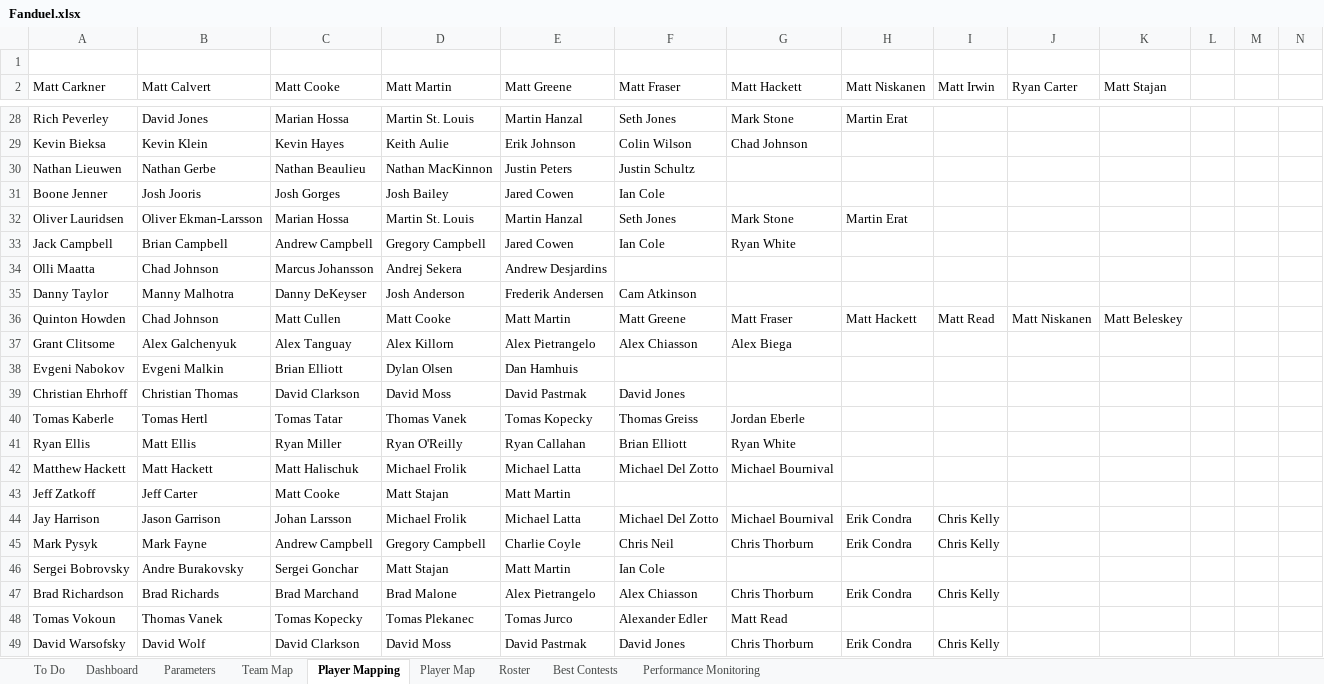
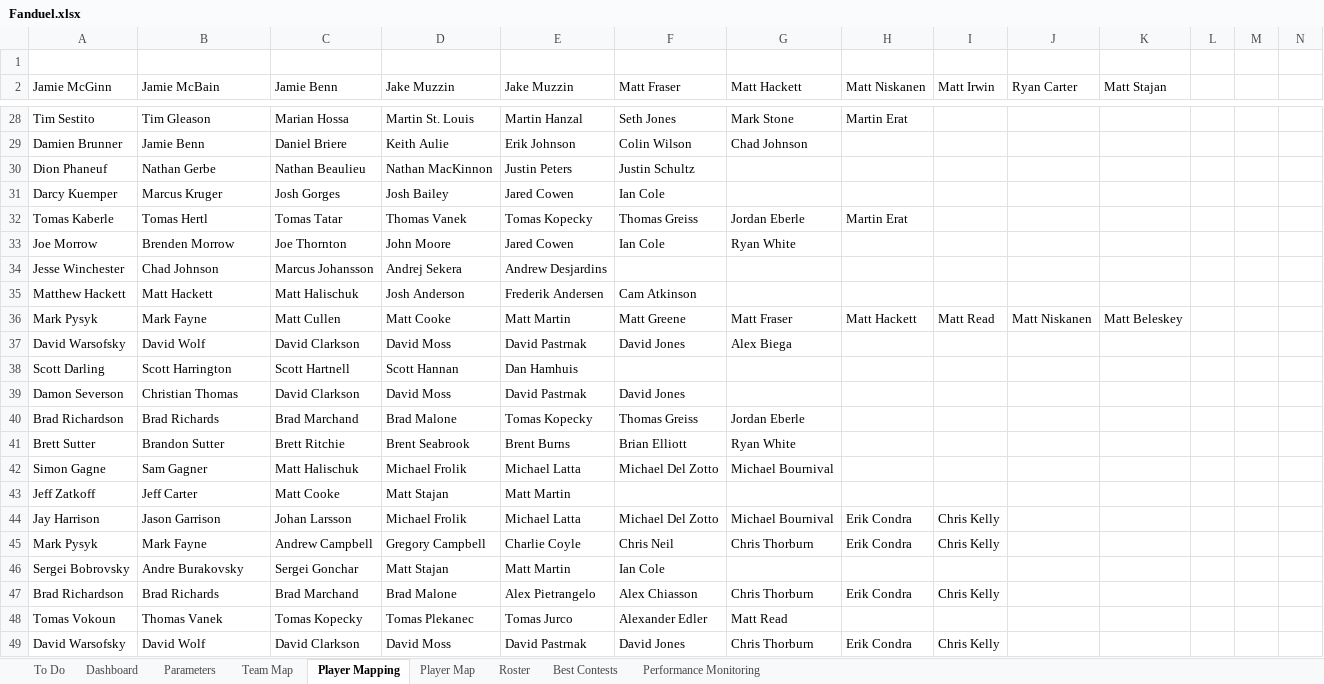
Before and after one commit to cole-maclean/fanduel, an Excel workbook: Fanduel.xlsx, sheet Player Mapping, drawn as a sheet; only a part is shown, gaps mark what is left out; values as stored, in another font and other column widths than the file's, no borders; removed rows and columns are numbered as before the commit, all else as after; rows hold the shown columns only; the diff covers the shown part only; the diff names each change by its address in the sheet, - before the commit and + after, or states it on an @@ line.

```diff
--- a/Fanduel.xlsx (sheet Player Mapping)
+++ b/Fanduel.xlsx (sheet Player Mapping)
-A2: Matt Carkner
+A2: Jamie McGinn
-B2: Matt Calvert
+B2: Jamie McBain
-C2: Matt Cooke
+C2: Jamie Benn
-D2: Matt Martin
+D2: Jake Muzzin
-E2: Matt Greene
+E2: Jake Muzzin
-A28 (Jamie McGinn): Rich Peverley
+A28 (Jamie McGinn): Tim Sestito
-B28 (Jamie McBain): David Jones
+B28 (Jamie McBain): Tim Gleason
-A29 (Jamie McGinn): Kevin Bieksa
+A29 (Jamie McGinn): Damien Brunner
-B29 (Jamie McBain): Kevin Klein
+B29 (Jamie McBain): Jamie Benn
-C29 (Jamie Benn): Kevin Hayes
+C29 (Jamie Benn): Daniel Briere
-A30 (Jamie McGinn): Nathan Lieuwen
+A30 (Jamie McGinn): Dion Phaneuf
-A31 (Jamie McGinn): Boone Jenner
+A31 (Jamie McGinn): Darcy Kuemper
-B31 (Jamie McBain): Josh Jooris
+B31 (Jamie McBain): Marcus Kruger
-row 32: Oliver Lauridsen | Oliver Ekman-Larsson | Marian Hossa | Martin St. Louis | Martin Hanzal | Seth Jones | Mark Stone | Martin Erat
-row 33: Jack Campbell | Brian Campbell | Andrew Campbell | Gregory Campbell | Jared Cowen | Ian Cole | Ryan White
+row 32: Tomas Kaberle | Tomas Hertl | Tomas Tatar | Thomas Vanek | Tomas Kopecky | Thomas Greiss | Jordan Eberle | Martin Erat
+row 33: Joe Morrow | Brenden Morrow | Joe Thornton | John Moore | Jared Cowen | Ian Cole | Ryan White
-A34 (Jamie McGinn): Olli Maatta
+A34 (Jamie McGinn): Jesse Winchester
-A35 (Jamie McGinn): Danny Taylor
+A35 (Jamie McGinn): Matthew Hackett
-B35 (Jamie McBain): Manny Malhotra
+B35 (Jamie McBain): Matt Hackett
-C35 (Jamie Benn): Danny DeKeyser
+C35 (Jamie Benn): Matt Halischuk
-A36 (Jamie McGinn): Quinton Howden
+A36 (Jamie McGinn): Mark Pysyk
-B36 (Jamie McBain): Chad Johnson
+B36 (Jamie McBain): Mark Fayne
-row 37: Grant Clitsome | Alex Galchenyuk | Alex Tanguay | Alex Killorn | Alex Pietrangelo | Alex Chiasson | Alex Biega
-row 38: Evgeni Nabokov | Evgeni Malkin | Brian Elliott | Dylan Olsen | Dan Hamhuis
+row 37: David Warsofsky | David Wolf | David Clarkson | David Moss | David Pastrnak | David Jones | Alex Biega
+row 38: Scott Darling | Scott Harrington | Scott Hartnell | Scott Hannan | Dan Hamhuis
-A39 (Jamie McGinn): Christian Ehrhoff
+A39 (Jamie McGinn): Damon Severson
-A40 (Jamie McGinn): Tomas Kaberle
+A40 (Jamie McGinn): Brad Richardson
-B40 (Jamie McBain): Tomas Hertl
+B40 (Jamie McBain): Brad Richards
-C40 (Jamie Benn): Tomas Tatar
+C40 (Jamie Benn): Brad Marchand
-D40 (Jake Muzzin): Thomas Vanek
+D40 (Jake Muzzin): Brad Malone
-row 41: Ryan Ellis | Matt Ellis | Ryan Miller | Ryan O'Reilly | Ryan Callahan | Brian Elliott | Ryan White
+row 41: Brett Sutter | Brandon Sutter | Brett Ritchie | Brent Seabrook | Brent Burns | Brian Elliott | Ryan White
-A42 (Jamie McGinn): Matthew Hackett
+A42 (Jamie McGinn): Simon Gagne
-B42 (Jamie McBain): Matt Hackett
+B42 (Jamie McBain): Sam Gagner
```
Also changed, not shown: 10 added rows, 10 removed rows and 47 edited cells elsewhere in this sheet, sheet Roster, sheet Parameters, sheet Player Map, charts or pictures, 8 other files.
